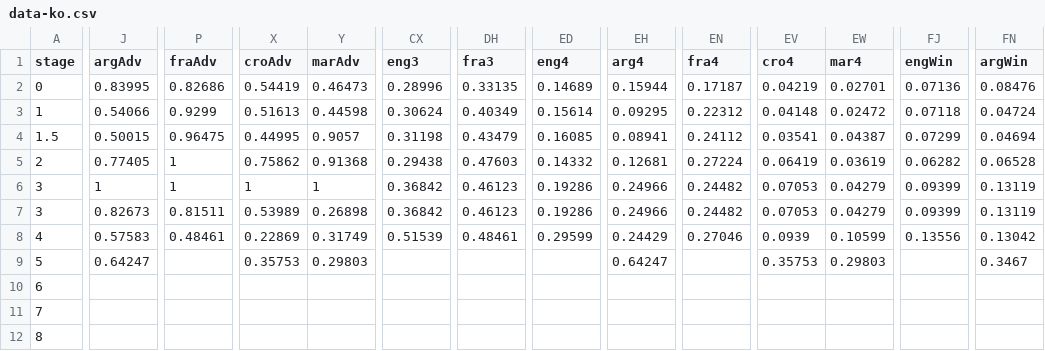
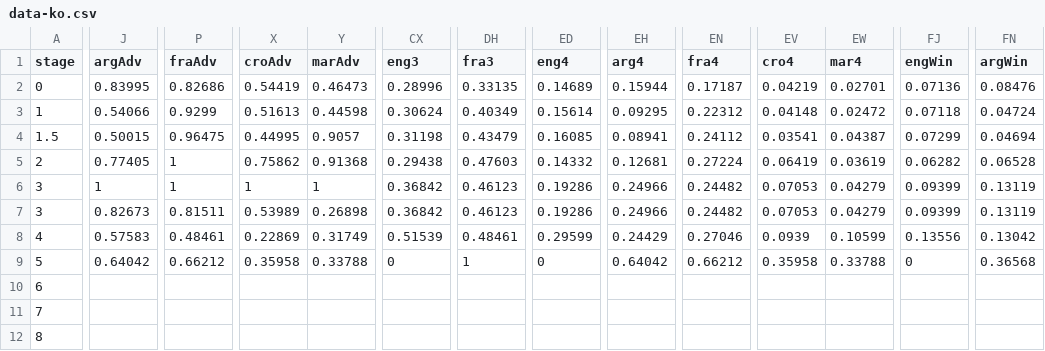
Before and after one commit to fakebenjay/wc-2022, a CSV file: data-ko.csv, drawn as a sheet; only a part is shown, gaps mark what is left out; the diff covers the shown part only; the diff names each change by its address in the sheet, - before the commit and + after, or states it on an @@ line.

```diff
--- a/data-ko.csv
+++ b/data-ko.csv
-J9 (argAdv): 0.64247
+J9 (argAdv): 0.64042
-P9 (fraAdv): (empty)
+P9 (fraAdv): 0.66212
-X9 (croAdv): 0.35753
+X9 (croAdv): 0.35958
-Y9 (marAdv): 0.29803
+Y9 (marAdv): 0.33788
-CX9 (eng3): (empty)
+CX9 (eng3): 0
-DH9 (fra3): (empty)
+DH9 (fra3): 1
-ED9 (eng4): (empty)
+ED9 (eng4): 0
-EH9 (arg4): 0.64247
+EH9 (arg4): 0.64042
-EN9 (fra4): (empty)
+EN9 (fra4): 0.66212
-EV9 (cro4): 0.35753
+EV9 (cro4): 0.35958
-EW9 (mar4): 0.29803
+EW9 (mar4): 0.33788
-FJ9 (engWin): (empty)
+FJ9 (engWin): 0
-FN9 (argWin): 0.3467
+FN9 (argWin): 0.36568
```
Also changed, not shown: 3 edited cells elsewhere in this file, 2 other files.
